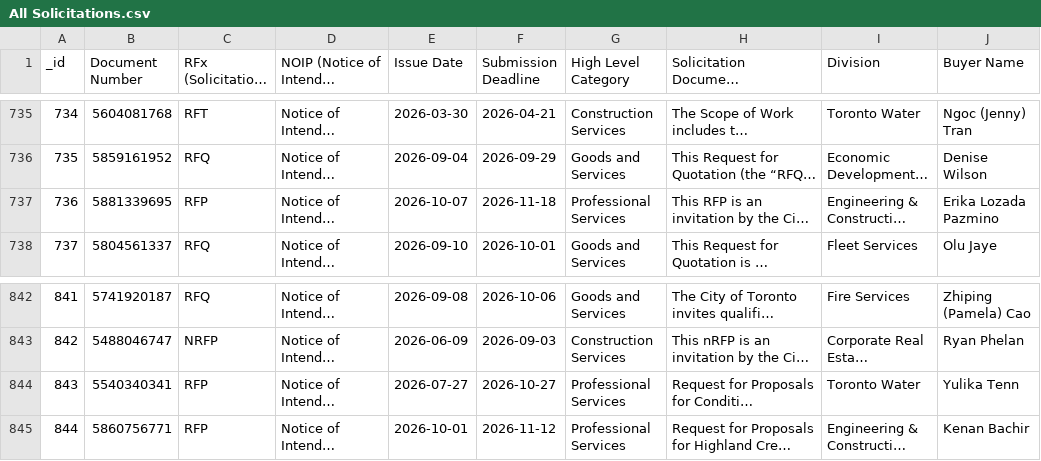
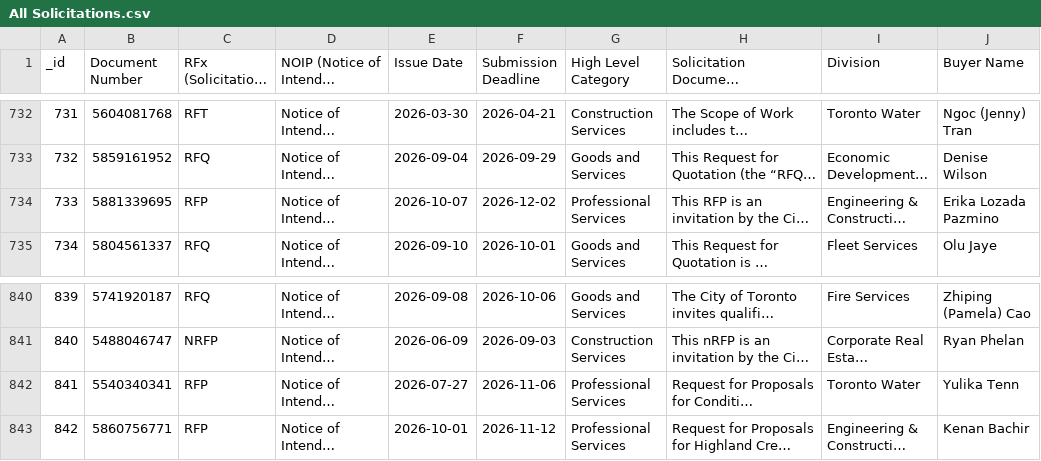
Before and after one commit to RamVasuthevan/city-of-toronto-contracts-data, a CSV file: All Solicitations.csv, drawn as a sheet; only a part is shown, gaps mark what is left out; long unchanged cells end in …; addresses are those after the commit; the diff covers the shown part only; the diff names each change by its address in the sheet, - before the commit and + after, or states it on an @@ line.

```diff
--- a/All Solicitations.csv
+++ b/All Solicitations.csv
@@ column A (_id) renumbered from row 92 down @@
-F734 (Submission Deadline): 2026-11-18
+F734 (Submission Deadline): 2026-12-02
-F842 (Submission Deadline): 2026-10-27
+F842 (Submission Deadline): 2026-11-06
```
Also changed, not shown: 1 added row, 4 removed rows and 1 edited cell elsewhere in this file.
